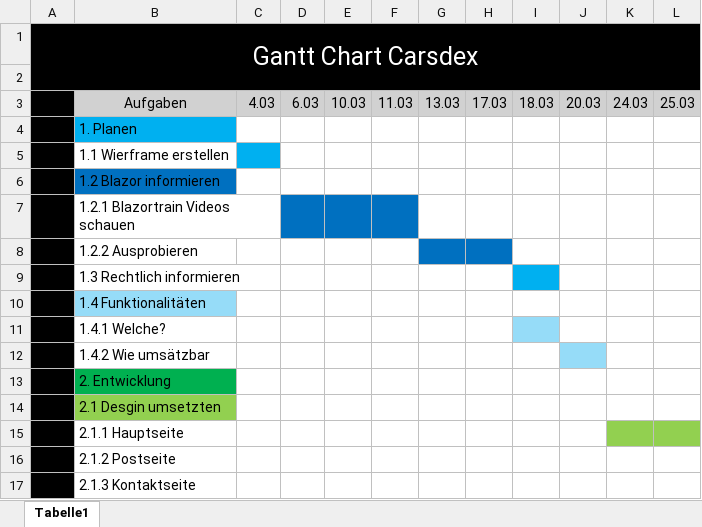
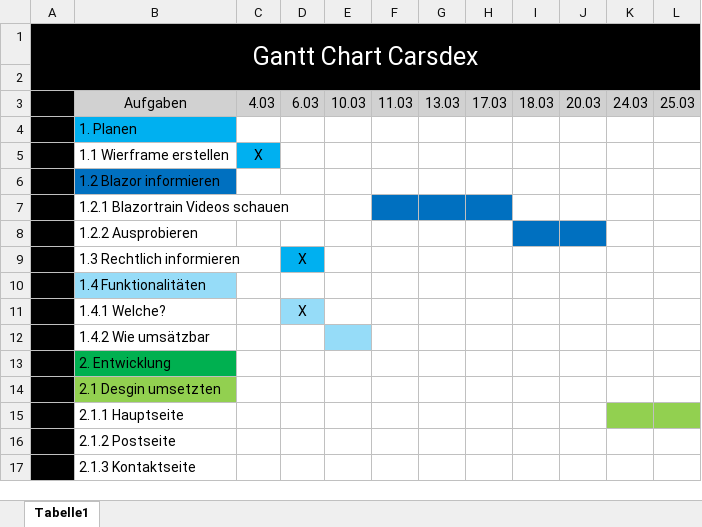
Before and after one commit to davidP1278/Carsdex, an Excel workbook: Planung/GantChart.xlsx, sheet Tabelle1, drawn as a sheet; only a part is shown; values as stored, in another font and other column widths than the file's, no borders; the diff names each change by its address in the sheet, - before the commit and + after, or states it on an @@ line.

```diff
--- a/Planung/GantChart.xlsx (sheet Tabelle1)
+++ b/Planung/GantChart.xlsx (sheet Tabelle1)
-C5: (empty)
+C5: X
-D7:E7 fill: #0070C0
+D7:E7 fill: none
-G7:H7 fill: none
+G7:H7 fill: #0070C0
-G8:H8 fill: #0070C0
+G8:H8 fill: none
-I8:J8 fill: none
+I8:J8 fill: #0070C0
-D9: (empty)
+D9: X
-D9 fill: none
+D9 fill: #00B0F0
-I9 fill: #00B0F0
+I9 fill: none
-D11: (empty)
+D11: X
-D11 fill: none
+D11 fill: #96DCF8
-I11 fill: #96DCF8
+I11 fill: none
-E12 fill: none
+E12 fill: #96DCF8
-J12 fill: #96DCF8
+J12 fill: none
```
Also changed, not shown: 1 other file.
